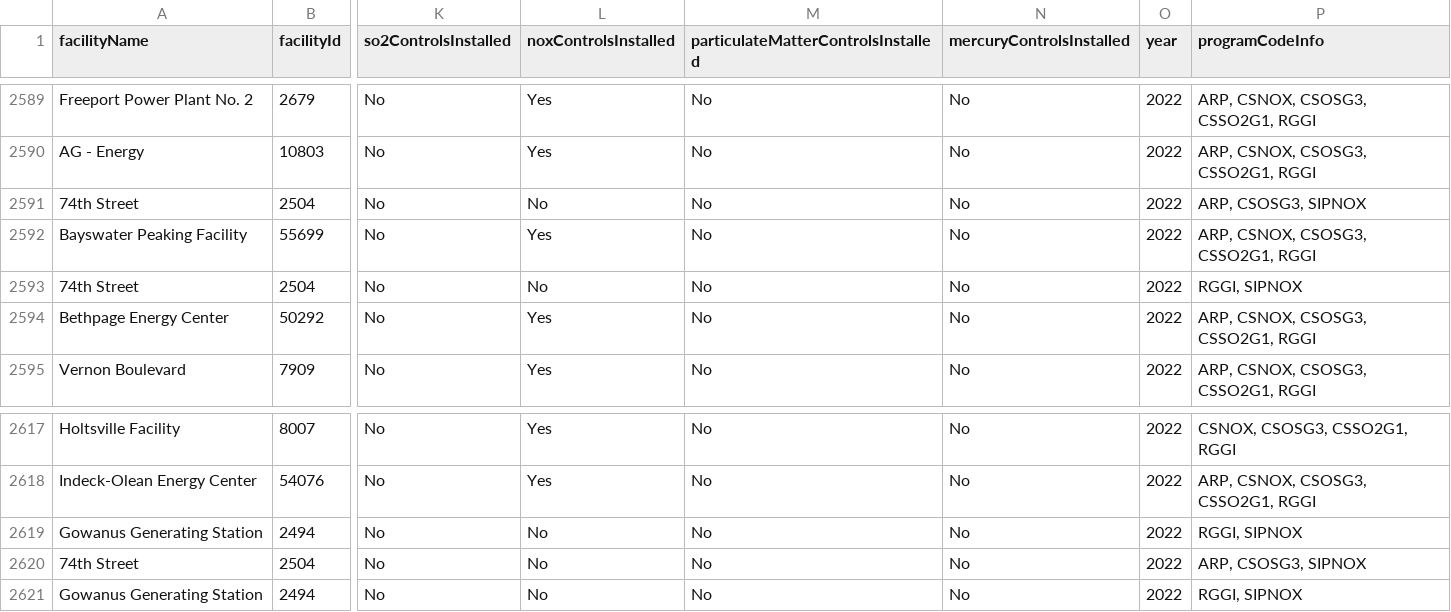
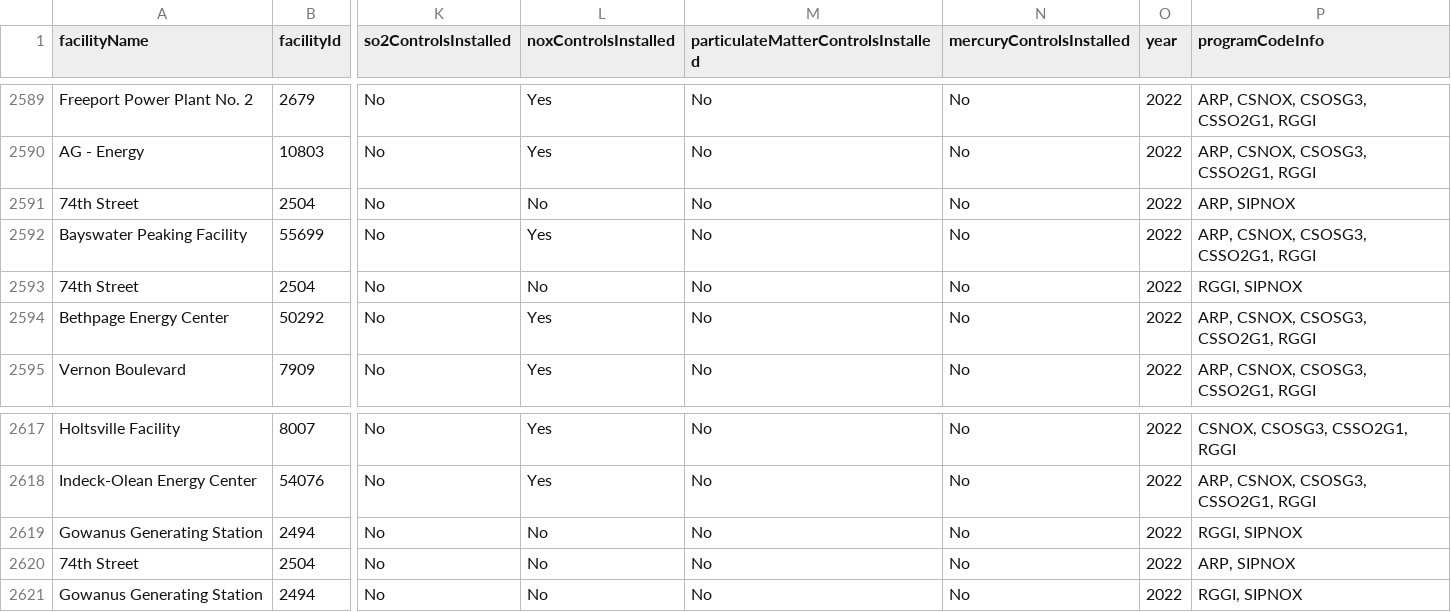
Before and after one commit to USEPA/campdRShinyDataSource, a CSV file: data/facility-map/facilityDataTableForDownload.csv, drawn as a sheet; only a part is shown, gaps mark what is left out; the diff names each change by its address in the sheet, - before the commit and + after, or states it on an @@ line.

```diff
--- a/data/facility-map/facilityDataTableForDownload.csv
+++ b/data/facility-map/facilityDataTableForDownload.csv
-P2591 (programCodeInfo): ARP, CSOSG3, SIPNOX
+P2591 (programCodeInfo): ARP, SIPNOX
-P2620 (programCodeInfo): ARP, CSOSG3, SIPNOX
+P2620 (programCodeInfo): ARP, SIPNOX
```
